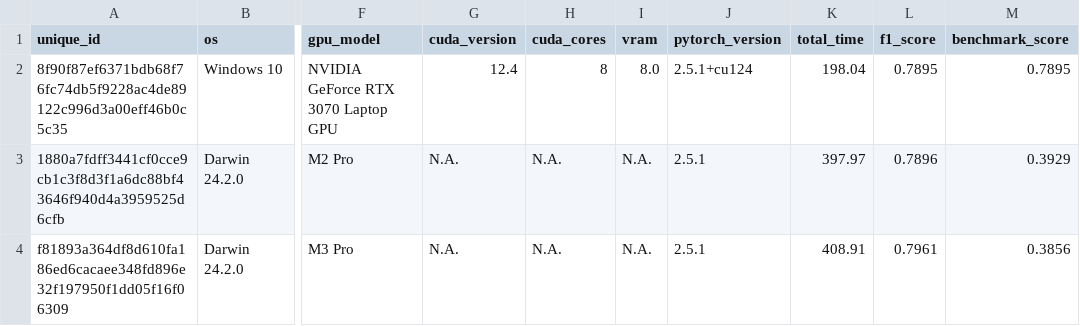
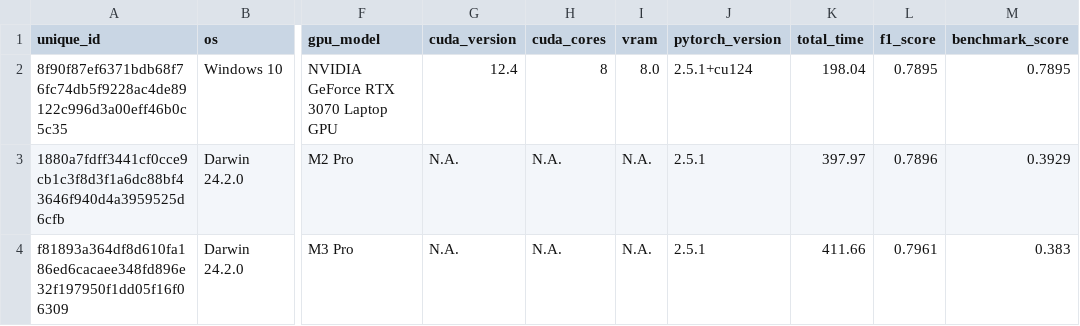
Before and after one commit to AmirYunus/ai_benchmarking, a CSV file: benchmark_results.csv, drawn as a sheet; only a part is shown, gaps mark what is left out; the diff names each change by its address in the sheet, - before the commit and + after, or states it on an @@ line.

Commit message:
Update benchmark_results.csv

```diff
--- a/benchmark_results.csv
+++ b/benchmark_results.csv
-K4 (total_time): 408.91
+K4 (total_time): 411.66
-M4 (benchmark_score): 0.3856
+M4 (benchmark_score): 0.383
```
